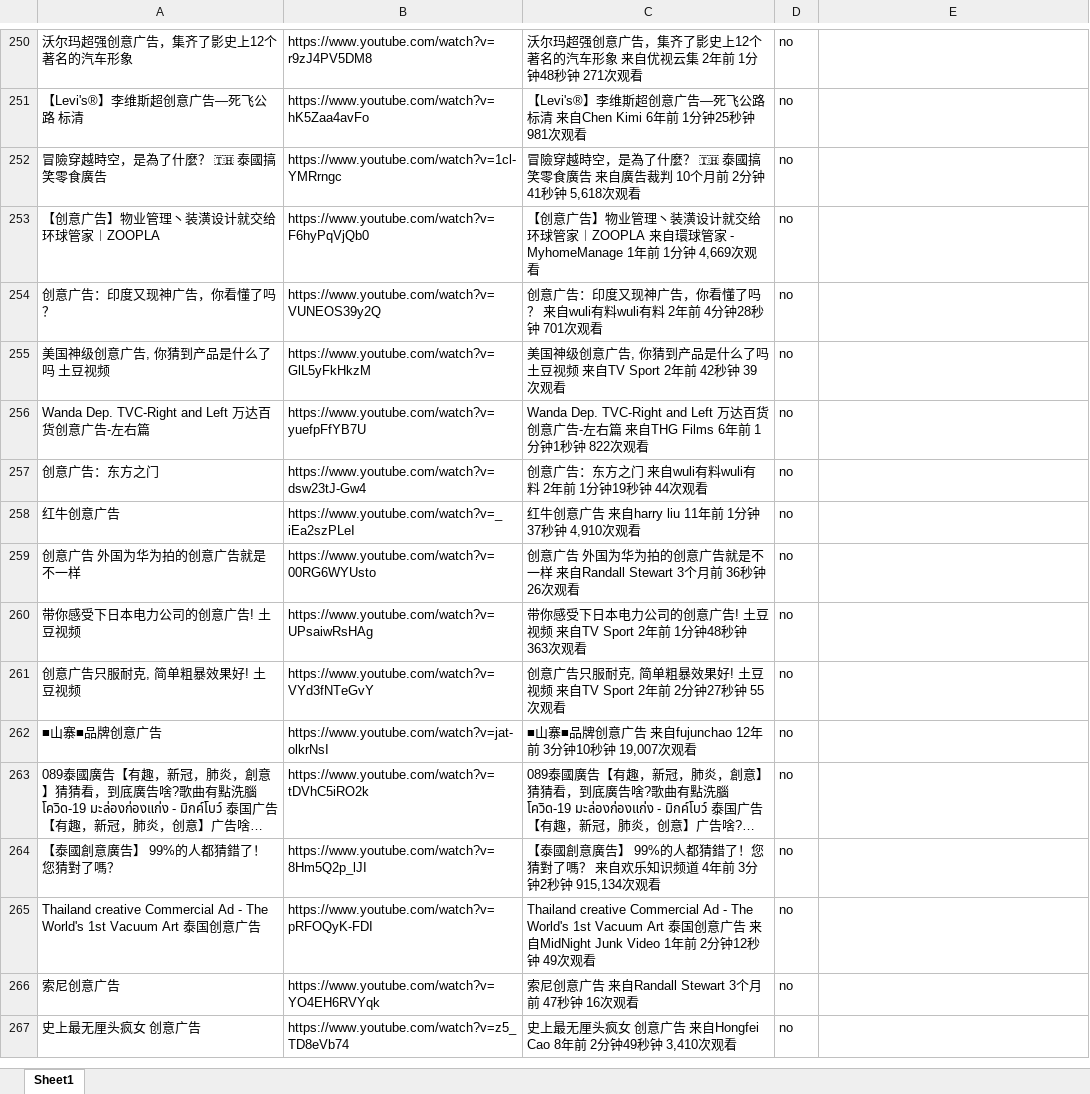
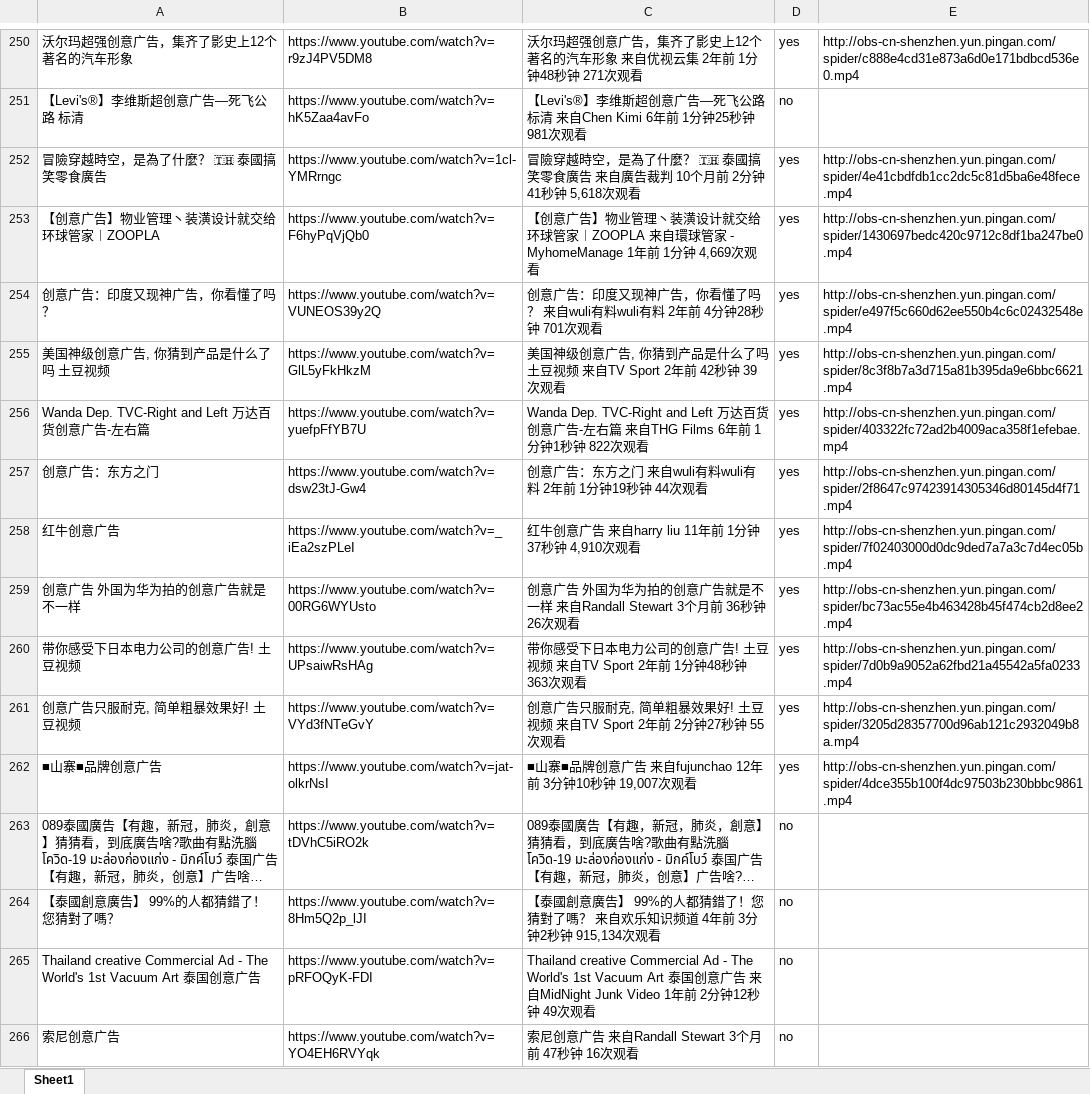
Before and after one commit to langgithub/youtube_crawl, an Excel workbook: youtube_创意广告.xlsx, sheet Sheet1, drawn as a sheet; only a part is shown, gaps mark what is left out; the shorter side is filled out with more unchanged rows; long unchanged cells end in …; values as stored, in another font and other column widths than the file's, no borders; the diff covers the shown part only; the diff names each change by its address in the sheet, - before the commit and + after, or states it on an @@ line.

```diff
--- a/youtube_创意广告.xlsx (sheet Sheet1)
+++ b/youtube_创意广告.xlsx (sheet Sheet1)
-D250: no
+D250: yes
-E250: (empty)
+E250: http://obs-cn-shenzhen.yun.pingan.com/spider/c888e4cd31e873a6d0e171bdbcd536e0.mp4
-D252:D262: no
+D252:D262: yes
-E252: (empty)
+E252: http://obs-cn-shenzhen.yun.pingan.com/spider/4e41cbdfdb1cc2dc5c81d5ba6e48fece.mp4
-E253: (empty)
+E253: http://obs-cn-shenzhen.yun.pingan.com/spider/1430697bedc420c9712c8df1ba247be0.mp4
-E254: (empty)
+E254: http://obs-cn-shenzhen.yun.pingan.com/spider/e497f5c660d62ee550b4c6c02432548e.mp4
-E255: (empty)
+E255: http://obs-cn-shenzhen.yun.pingan.com/spider/8c3f8b7a3d715a81b395da9e6bbc6621.mp4
-E256: (empty)
+E256: http://obs-cn-shenzhen.yun.pingan.com/spider/403322fc72ad2b4009aca358f1efebae.mp4
-E257: (empty)
+E257: http://obs-cn-shenzhen.yun.pingan.com/spider/2f8647c97423914305346d80145d4f71.mp4
-E258: (empty)
+E258: http://obs-cn-shenzhen.yun.pingan.com/spider/7f02403000d0dc9ded7a7a3c7d4ec05b.mp4
-E259: (empty)
+E259: http://obs-cn-shenzhen.yun.pingan.com/spider/bc73ac55e4b463428b45f474cb2d8ee2.mp4
-E260: (empty)
+E260: http://obs-cn-shenzhen.yun.pingan.com/spider/7d0b9a9052a62fbd21a45542a5fa0233.mp4
-E261: (empty)
+E261: http://obs-cn-shenzhen.yun.pingan.com/spider/3205d28357700d96ab121c2932049b8a.mp4
-E262: (empty)
+E262: http://obs-cn-shenzhen.yun.pingan.com/spider/4dce355b100f4dc97503b230bbbc9861.mp4
```
Also changed, not shown: 108 edited cells elsewhere in this sheet.
